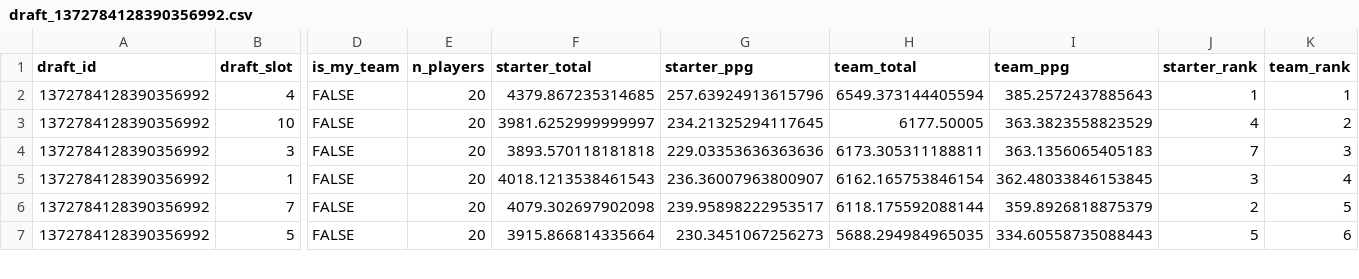
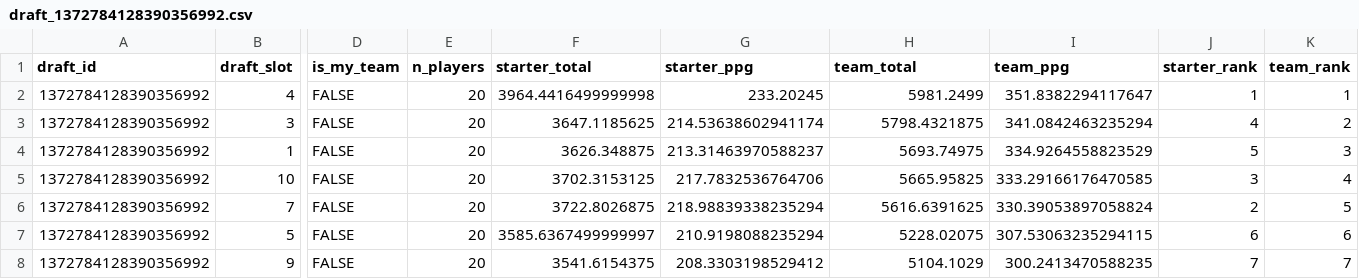
Before and after one commit to PhilipPeffer/sfb16_prep, a CSV file: data/mock_drafts/draft_1372784128390356992.csv, drawn as a sheet; only a part is shown, gaps mark what is left out; removed rows and columns are numbered as before the commit, all else as after; rows hold the shown columns only; the diff covers the shown part only; the diff names each change by its address in the sheet, - before the commit and + after, or states it on an @@ line.

Commit message:
updated mock draft scores using new projections

```diff
--- a/data/mock_drafts/draft_1372784128390356992.csv
+++ b/data/mock_drafts/draft_1372784128390356992.csv
-F2 (starter_total): 4379.867235314685
+F2 (starter_total): 3964.4416499999998
-G2 (starter_ppg): 257.63924913615796
+G2 (starter_ppg): 233.20245
-H2 (team_total): 6549.373144405594
+H2 (team_total): 5981.2499
-I2 (team_ppg): 385.2572437885643
+I2 (team_ppg): 351.8382294117647
-row 3: 1372784128390356992 | 10 | FALSE | 20 | 3981.6252999999997 | 234.21325294117645 | 6177.50005 | 363.3823558823529 | 4 | 2
-F3 (starter_total): 3893.570118181818
+F3 (starter_total): 3647.1185625
-G3 (starter_ppg): 229.03353636363636
+G3 (starter_ppg): 214.53638602941174
-H3 (team_total): 6173.305311188811
+H3 (team_total): 5798.4321875
-I3 (team_ppg): 363.1356065405183
+I3 (team_ppg): 341.0842463235294
-J3 (starter_rank): 7
+J3 (starter_rank): 4
-K3 (team_rank): 3
+K3 (team_rank): 2
-F4 (starter_total): 4018.1213538461543
+F4 (starter_total): 3626.348875
-G4 (starter_ppg): 236.36007963800907
+G4 (starter_ppg): 213.31463970588237
-H4 (team_total): 6162.165753846154
+H4 (team_total): 5693.74975
-I4 (team_ppg): 362.48033846153845
+I4 (team_ppg): 334.9264558823529
-J4 (starter_rank): 3
+J4 (starter_rank): 5
-K4 (team_rank): 4
+K4 (team_rank): 3
+row 5: 1372784128390356992 | 10 | FALSE | 20 | 3702.3153125 | 217.7832536764706 | 5665.95825 | 333.29166176470585 | 3 | 4
-F6 (starter_total): 4079.302697902098
+F6 (starter_total): 3722.8026875
-G6 (starter_ppg): 239.95898222953517
+G6 (starter_ppg): 218.98839338235294
-H6 (team_total): 6118.175592088144
+H6 (team_total): 5616.6391625
-I6 (team_ppg): 359.8926818875379
+I6 (team_ppg): 330.39053897058824
-F7 (starter_total): 3915.866814335664
+F7 (starter_total): 3585.6367499999997
-G7 (starter_ppg): 230.3451067256273
+G7 (starter_ppg): 210.9198088235294
-H7 (team_total): 5688.294984965035
+H7 (team_total): 5228.02075
-I7 (team_ppg): 334.60558735088443
+I7 (team_ppg): 307.53063235294115
-J7 (starter_rank): 5
+J7 (starter_rank): 6
+row 8: 1372784128390356992 | 9 | FALSE | 20 | 3541.6154375 | 208.3303198529412 | 5104.1029 | 300.2413470588235 | 7 | 7
```
Also changed, not shown: 1 removed row and 24 edited cells elsewhere in this file, data/mock_drafts/draft_1371296059447349248.csv, data/mock_drafts/draft_1371305251675607040.csv, 4 other files.
